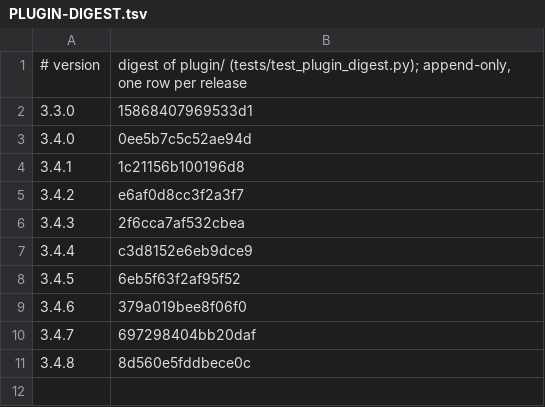
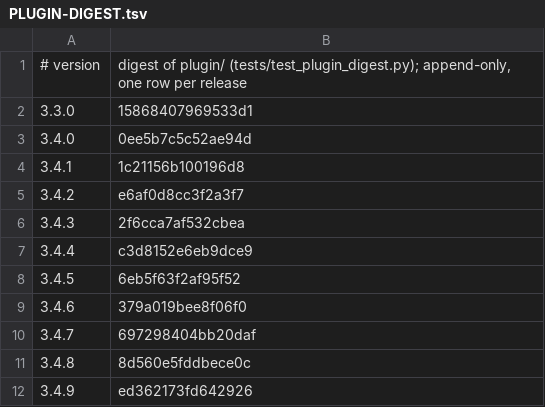
Before and after one commit to Clear-Sights/Makoto, a TSV file: docs/PLUGIN-DIGEST.tsv, drawn as a sheet; the diff names each change by its address in the sheet, - before the commit and + after, or states it on an @@ line.

```diff
--- a/docs/PLUGIN-DIGEST.tsv
+++ b/docs/PLUGIN-DIGEST.tsv
+row 12: 3.4.9 | ed362173fd642926
```
Also changed, not shown: 7 other files.
